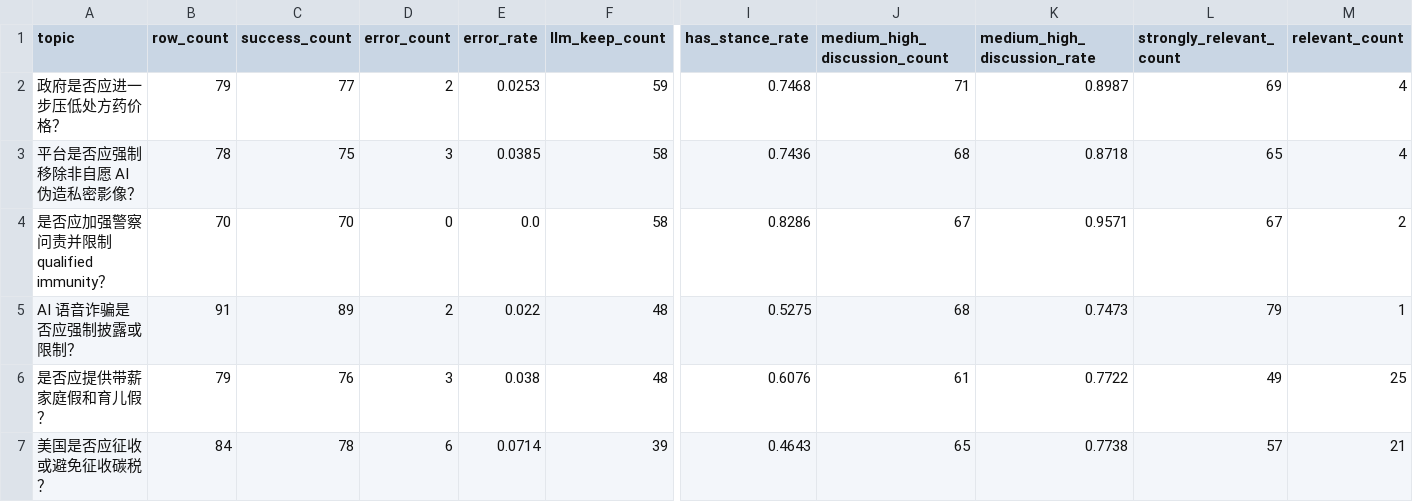
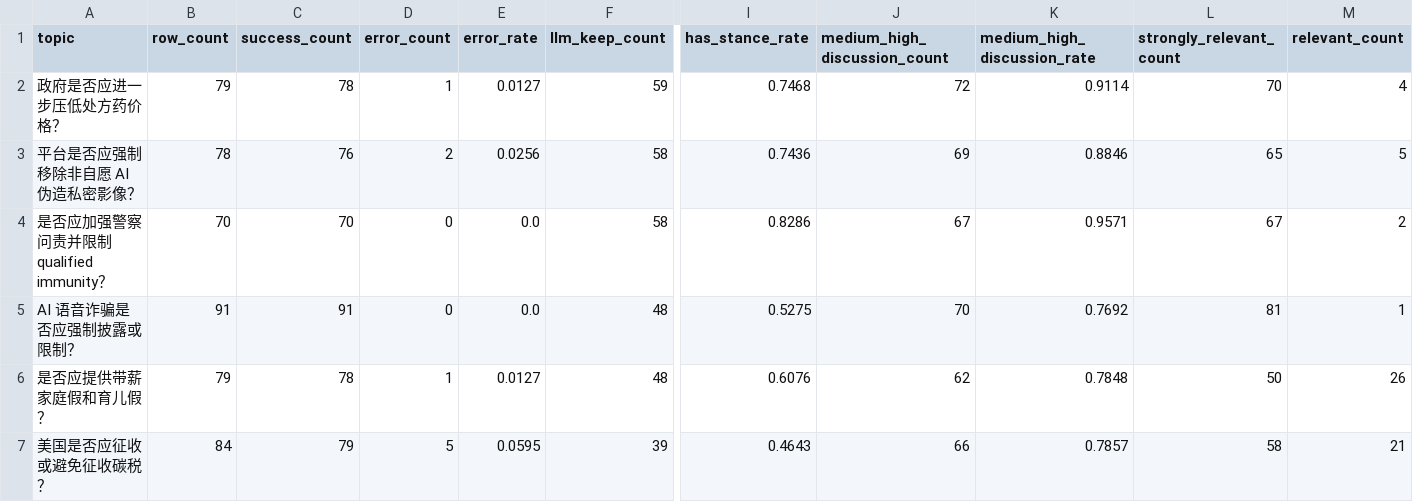
Before and after one commit to Napiercc/data_clean, a CSV file: pipelines/post_filter/incremental/instagram_20260724/04_qwen_output/dynamic/llm_topic_summary.csv, drawn as a sheet; only a part is shown, gaps mark what is left out; the diff covers the shown part only; the diff names each change by its address in the sheet, - before the commit and + after, or states it on an @@ line.

Commit message:
ins_incremental

```diff
--- a/pipelines/post_filter/incremental/instagram_20260724/04_qwen_output/dynamic/llm_topic_summary.csv
+++ b/pipelines/post_filter/incremental/instagram_20260724/04_qwen_output/dynamic/llm_topic_summary.csv
-C2 (success_count): 77
+C2 (success_count): 78
-D2 (error_count): 2
+D2 (error_count): 1
-E2 (error_rate): 0.0253
+E2 (error_rate): 0.0127
-J2 (medium_high_discussion_count): 71
+J2 (medium_high_discussion_count): 72
-K2 (medium_high_discussion_rate): 0.8987
+K2 (medium_high_discussion_rate): 0.9114
-L2 (strongly_relevant_count): 69
+L2 (strongly_relevant_count): 70
-C3 (success_count): 75
+C3 (success_count): 76
-D3 (error_count): 3
+D3 (error_count): 2
-E3 (error_rate): 0.0385
+E3 (error_rate): 0.0256
-J3 (medium_high_discussion_count): 68
+J3 (medium_high_discussion_count): 69
-K3 (medium_high_discussion_rate): 0.8718
+K3 (medium_high_discussion_rate): 0.8846
-M3 (relevant_count): 4
+M3 (relevant_count): 5
-C5 (success_count): 89
+C5 (success_count): 91
-D5 (error_count): 2
+D5 (error_count): 0
-E5 (error_rate): 0.022
+E5 (error_rate): 0.0
-J5 (medium_high_discussion_count): 68
+J5 (medium_high_discussion_count): 70
-K5 (medium_high_discussion_rate): 0.7473
+K5 (medium_high_discussion_rate): 0.7692
-L5 (strongly_relevant_count): 79
+L5 (strongly_relevant_count): 81
-C6 (success_count): 76
+C6 (success_count): 78
-D6 (error_count): 3
+D6 (error_count): 1
-E6 (error_rate): 0.038
+E6 (error_rate): 0.0127
-J6 (medium_high_discussion_count): 61
+J6 (medium_high_discussion_count): 62
-K6 (medium_high_discussion_rate): 0.7722
+K6 (medium_high_discussion_rate): 0.7848
-L6 (strongly_relevant_count): 49
+L6 (strongly_relevant_count): 50
-M6 (relevant_count): 25
+M6 (relevant_count): 26
-C7 (success_count): 78
+C7 (success_count): 79
-D7 (error_count): 6
+D7 (error_count): 5
-E7 (error_rate): 0.0714
+E7 (error_rate): 0.0595
-J7 (medium_high_discussion_count): 65
+J7 (medium_high_discussion_count): 66
-K7 (medium_high_discussion_rate): 0.7738
+K7 (medium_high_discussion_rate): 0.7857
-L7 (strongly_relevant_count): 57
+L7 (strongly_relevant_count): 58
```
Also changed, not shown: 95 edited cells elsewhere in this file, pipelines/post_filter/incremental/instagram_20260724/04_qwen_output/dynamic/llm_platform_summary.csv, pipelines/post_filter/incremental/instagram_20260724/04_qwen_output/merged/llm_platform_summary.csv, 16 other files.
